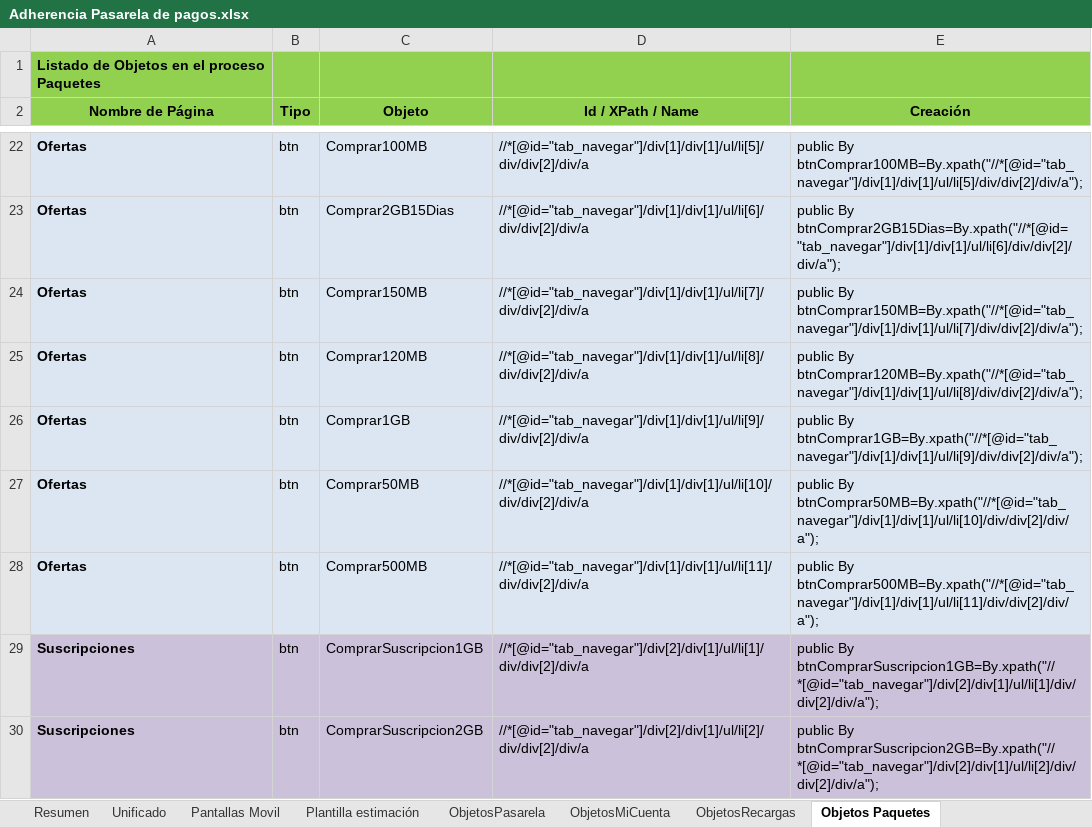
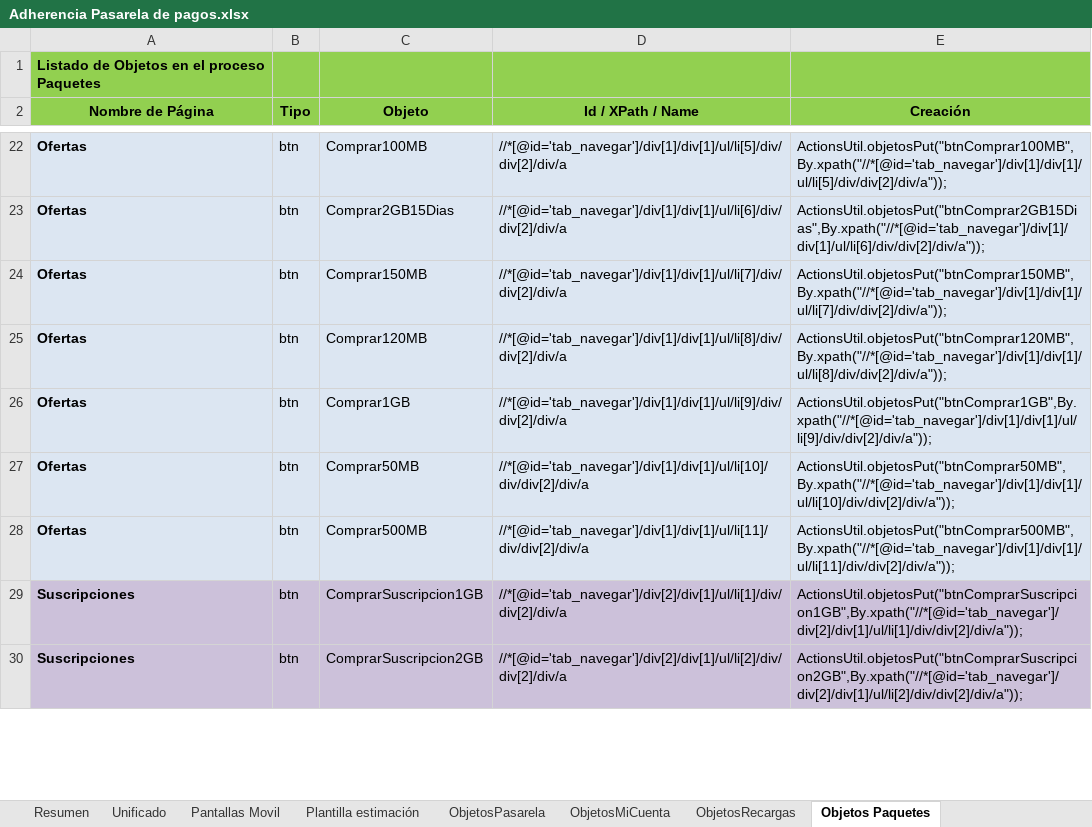
Before and after one commit to alasprilla/automatizacion_base, an Excel workbook: Adherencia Pasarela de pagos.xlsx, sheet Objetos Paquetes, drawn as a sheet; only a part is shown, gaps mark what is left out; values as stored, in another font and other column widths than the file's, no borders; the diff covers the shown part only; the diff names each change by its address in the sheet, - before the commit and + after, or states it on an @@ line.

Commit message:
Actualización creación de objetos

```diff
--- a/Adherencia Pasarela de pagos.xlsx (sheet Objetos Paquetes)
+++ b/Adherencia Pasarela de pagos.xlsx (sheet Objetos Paquetes)
-D22 (Id / XPath / Name): //*[@id="tab_navegar"]/div[1]/div[1]/ul/li[5]/div/div[2]/div/a
+D22 (Id / XPath / Name): //*[@id='tab_navegar']/div[1]/div[1]/ul/li[5]/div/div[2]/div/a
-E22 (Creación): public By btnComprar100MB=By.xpath("//*[@id="tab_navegar"]/div[1]/div[1]/ul/li[5]/div/div[2]/div/a");
+E22 (Creación): ActionsUtil.objetosPut("btnComprar100MB",By.xpath("//*[@id='tab_navegar']/div[1]/div[1]/ul/li[5]/div/div[2]/div/a"));
-D23 (Id / XPath / Name): //*[@id="tab_navegar"]/div[1]/div[1]/ul/li[6]/div/div[2]/div/a
+D23 (Id / XPath / Name): //*[@id='tab_navegar']/div[1]/div[1]/ul/li[6]/div/div[2]/div/a
-E23 (Creación): public By btnComprar2GB15Dias=By.xpath("//*[@id="tab_navegar"]/div[1]/div[1]/ul/li[6]/div/div[2]/div/a");
+E23 (Creación): ActionsUtil.objetosPut("btnComprar2GB15Dias",By.xpath("//*[@id='tab_navegar']/div[1]/div[1]/ul/li[6]/div/div[2]/div/a"));
-D24 (Id / XPath / Name): //*[@id="tab_navegar"]/div[1]/div[1]/ul/li[7]/div/div[2]/div/a
+D24 (Id / XPath / Name): //*[@id='tab_navegar']/div[1]/div[1]/ul/li[7]/div/div[2]/div/a
-E24 (Creación): public By btnComprar150MB=By.xpath("//*[@id="tab_navegar"]/div[1]/div[1]/ul/li[7]/div/div[2]/div/a");
+E24 (Creación): ActionsUtil.objetosPut("btnComprar150MB",By.xpath("//*[@id='tab_navegar']/div[1]/div[1]/ul/li[7]/div/div[2]/div/a"));
-D25 (Id / XPath / Name): //*[@id="tab_navegar"]/div[1]/div[1]/ul/li[8]/div/div[2]/div/a
+D25 (Id / XPath / Name): //*[@id='tab_navegar']/div[1]/div[1]/ul/li[8]/div/div[2]/div/a
-E25 (Creación): public By btnComprar120MB=By.xpath("//*[@id="tab_navegar"]/div[1]/div[1]/ul/li[8]/div/div[2]/div/a");
+E25 (Creación): ActionsUtil.objetosPut("btnComprar120MB",By.xpath("//*[@id='tab_navegar']/div[1]/div[1]/ul/li[8]/div/div[2]/div/a"));
-D26 (Id / XPath / Name): //*[@id="tab_navegar"]/div[1]/div[1]/ul/li[9]/div/div[2]/div/a
+D26 (Id / XPath / Name): //*[@id='tab_navegar']/div[1]/div[1]/ul/li[9]/div/div[2]/div/a
-E26 (Creación): public By btnComprar1GB=By.xpath("//*[@id="tab_navegar"]/div[1]/div[1]/ul/li[9]/div/div[2]/div/a");
+E26 (Creación): ActionsUtil.objetosPut("btnComprar1GB",By.xpath("//*[@id='tab_navegar']/div[1]/div[1]/ul/li[9]/div/div[2]/div/a"));
-D27 (Id / XPath / Name): //*[@id="tab_navegar"]/div[1]/div[1]/ul/li[10]/div/div[2]/div/a
+D27 (Id / XPath / Name): //*[@id='tab_navegar']/div[1]/div[1]/ul/li[10]/div/div[2]/div/a
-E27 (Creación): public By btnComprar50MB=By.xpath("//*[@id="tab_navegar"]/div[1]/div[1]/ul/li[10]/div/div[2]/div/a");
+E27 (Creación): ActionsUtil.objetosPut("btnComprar50MB",By.xpath("//*[@id='tab_navegar']/div[1]/div[1]/ul/li[10]/div/div[2]/div/a"));
-D28 (Id / XPath / Name): //*[@id="tab_navegar"]/div[1]/div[1]/ul/li[11]/div/div[2]/div/a
+D28 (Id / XPath / Name): //*[@id='tab_navegar']/div[1]/div[1]/ul/li[11]/div/div[2]/div/a
-E28 (Creación): public By btnComprar500MB=By.xpath("//*[@id="tab_navegar"]/div[1]/div[1]/ul/li[11]/div/div[2]/div/a");
+E28 (Creación): ActionsUtil.objetosPut("btnComprar500MB",By.xpath("//*[@id='tab_navegar']/div[1]/div[1]/ul/li[11]/div/div[2]/div/a"));
-D29 (Id / XPath / Name): //*[@id="tab_navegar"]/div[2]/div[1]/ul/li[1]/div/div[2]/div/a
+D29 (Id / XPath / Name): //*[@id='tab_navegar']/div[2]/div[1]/ul/li[1]/div/div[2]/div/a
-E29 (Creación): public By btnComprarSuscripcion1GB=By.xpath("//*[@id="tab_navegar"]/div[2]/div[1]/ul/li[1]/div/div[2]/div/a");
+E29 (Creación): ActionsUtil.objetosPut("btnComprarSuscripcion1GB",By.xpath("//*[@id='tab_navegar']/div[2]/div[1]/ul/li[1]/div/div[2]/div/a"));
-D30 (Id / XPath / Name): //*[@id="tab_navegar"]/div[2]/div[1]/ul/li[2]/div/div[2]/div/a
+D30 (Id / XPath / Name): //*[@id='tab_navegar']/div[2]/div[1]/ul/li[2]/div/div[2]/div/a
-E30 (Creación): public By btnComprarSuscripcion2GB=By.xpath("//*[@id="tab_navegar"]/div[2]/div[1]/ul/li[2]/div/div[2]/div/a");
+E30 (Creación): ActionsUtil.objetosPut("btnComprarSuscripcion2GB",By.xpath("//*[@id='tab_navegar']/div[2]/div[1]/ul/li[2]/div/div[2]/div/a"));
```
Also changed, not shown: 80 edited cells elsewhere in this sheet.
